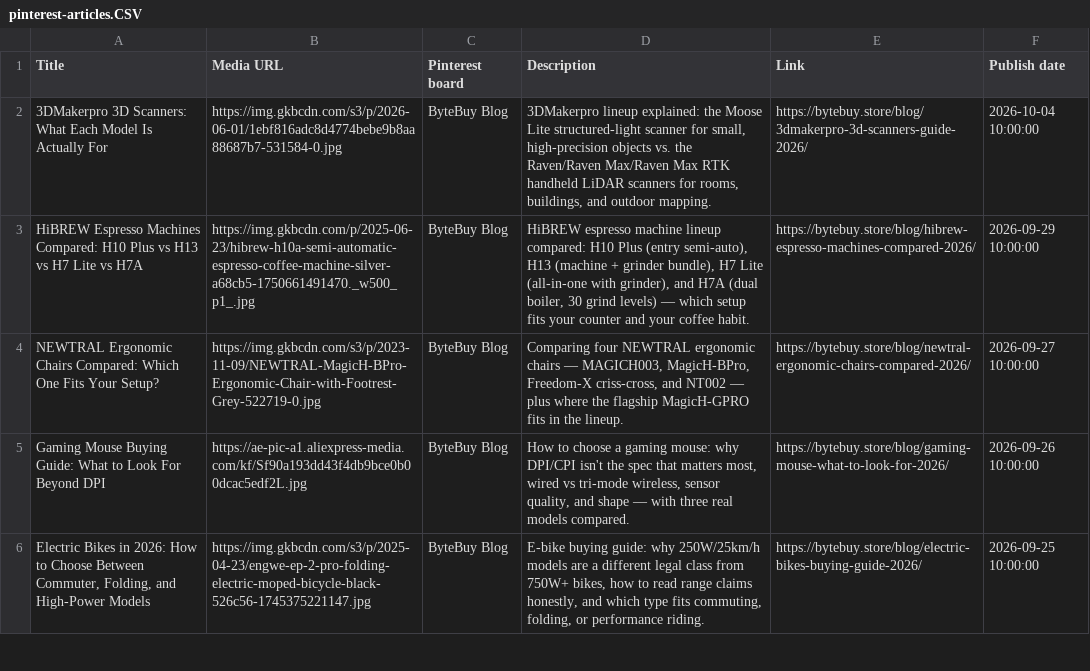
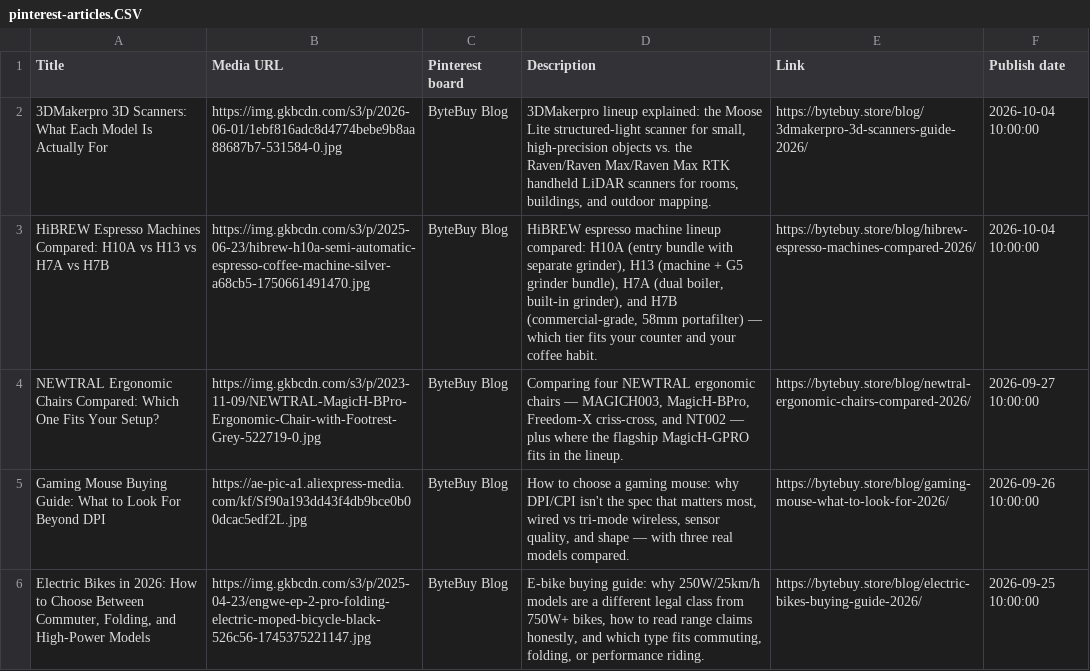
Before and after one commit to artpil/bytebuy, a CSV file: pinterest-articles.CSV, drawn as a sheet; only a part is shown.

```diff
--- a/pinterest-articles.CSV
+++ b/pinterest-articles.CSV
@@ -2,3 +2,3 @@ Title,Media URL,Pinterest board,Description,Link,Publish date
 "3DMakerpro 3D Scanners: What Each Model Is Actually For","https://img.gkbcdn.com/s3/p/2026-06-01/1ebf816adc8d4774bebe9b8aa88687b7-531584-0.jpg","ByteBuy Blog","3DMakerpro lineup explained: the Moose Lite structured-light scanner for small, high-precision objects vs. the Raven/Raven Max/Raven Max RTK handheld LiDAR scanners for rooms, buildings, and outdoor mapping.","https://bytebuy.store/blog/3dmakerpro-3d-scanners-guide-2026/","2026-10-04 10:00:00"
-"HiBREW Espresso Machines Compared: H10 Plus vs H13 vs H7 Lite vs H7A","https://img.gkbcdn.com/p/2025-06-23/hibrew-h10a-semi-automatic-espresso-coffee-machine-silver-a68cb5-1750661491470._w500_p1_.jpg","ByteBuy Blog","HiBREW espresso machine lineup compared: H10 Plus (entry semi-auto), H13 (machine + grinder bundle), H7 Lite (all-in-one with grinder), and H7A (dual boiler, 30 grind levels) — which setup fits your counter and your coffee habit.","https://bytebuy.store/blog/hibrew-espresso-machines-compared-2026/","2026-09-29 10:00:00"
+"HiBREW Espresso Machines Compared: H10A vs H13 vs H7A vs H7B","https://img.gkbcdn.com/s3/p/2025-06-23/hibrew-h10a-semi-automatic-espresso-coffee-machine-silver-a68cb5-1750661491470.jpg","ByteBuy Blog","HiBREW espresso machine lineup compared: H10A (entry bundle with separate grinder), H13 (machine + G5 grinder bundle), H7A (dual boiler, built-in grinder), and H7B (commercial-grade, 58mm portafilter) — which tier fits your counter and your coffee habit.","https://bytebuy.store/blog/hibrew-espresso-machines-compared-2026/","2026-10-04 10:00:00"
 "NEWTRAL Ergonomic Chairs Compared: Which One Fits Your Setup?","https://img.gkbcdn.com/s3/p/2023-11-09/NEWTRAL-MagicH-BPro-Ergonomic-Chair-with-Footrest-Grey-522719-0.jpg","ByteBuy Blog","Comparing four NEWTRAL ergonomic chairs — MAGICH003, MagicH-BPro, Freedom-X criss-cross, and NT002 — plus where the flagship MagicH-GPRO fits in the lineup.","https://bytebuy.store/blog/newtral-ergonomic-chairs-compared-2026/","2026-09-27 10:00:00"
```
Also changed, not shown: pinterest-articles/hibrew-espresso-machines-compared-2026.csv, 7 other files.
